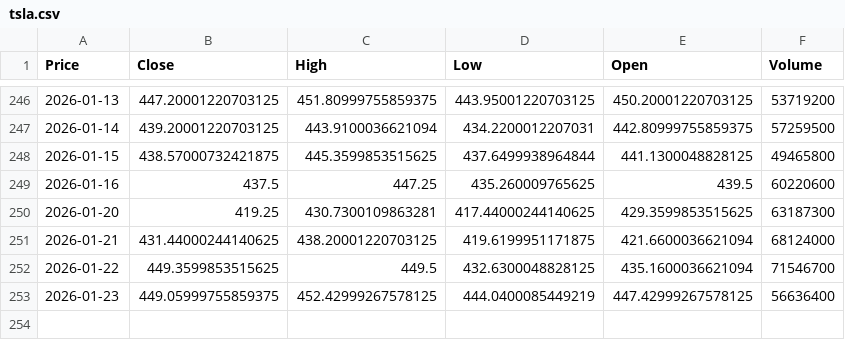
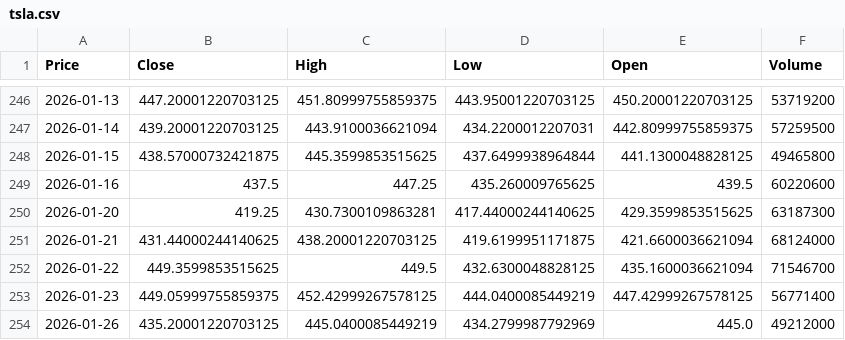
Before and after one commit to tonykihu/stock-ai, a CSV file: data/us/tsla.csv, drawn as a sheet; only a part is shown, gaps mark what is left out; the diff names each change by its address in the sheet, - before the commit and + after, or states it on an @@ line.

```diff
--- a/data/us/tsla.csv
+++ b/data/us/tsla.csv
-F253 (Volume): 56636400
+F253 (Volume): 56771400
+row 254: 2026-01-26 | 435.20001220703125 | 445.0400085449219 | 434.2799987792969 | 445.0 | 49212000
```
Also changed, not shown: data/us/aapl.csv, data/us/googl.csv, 4 other files.
